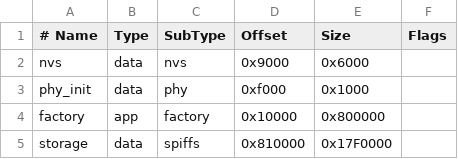
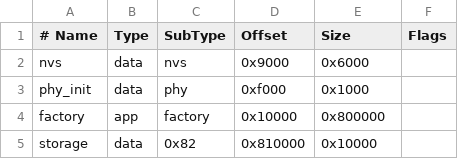
Before and after one commit to kufirre/sensecap-smartbin, a CSV file: partitions.csv, drawn as a sheet.

Commit message:
Add partition for storing web server files

```diff
--- a/partitions.csv
+++ b/partitions.csv
@@ -4,2 +4,2 @@ phy_init, data, phy,     0xf000,  0x1000,
 factory,  app,  factory, 0x10000, 0x800000,
-storage,  data, spiffs,  0x810000, 0x17F0000,
+storage,  data, 0x82,    0x810000, 0x10000,
```
